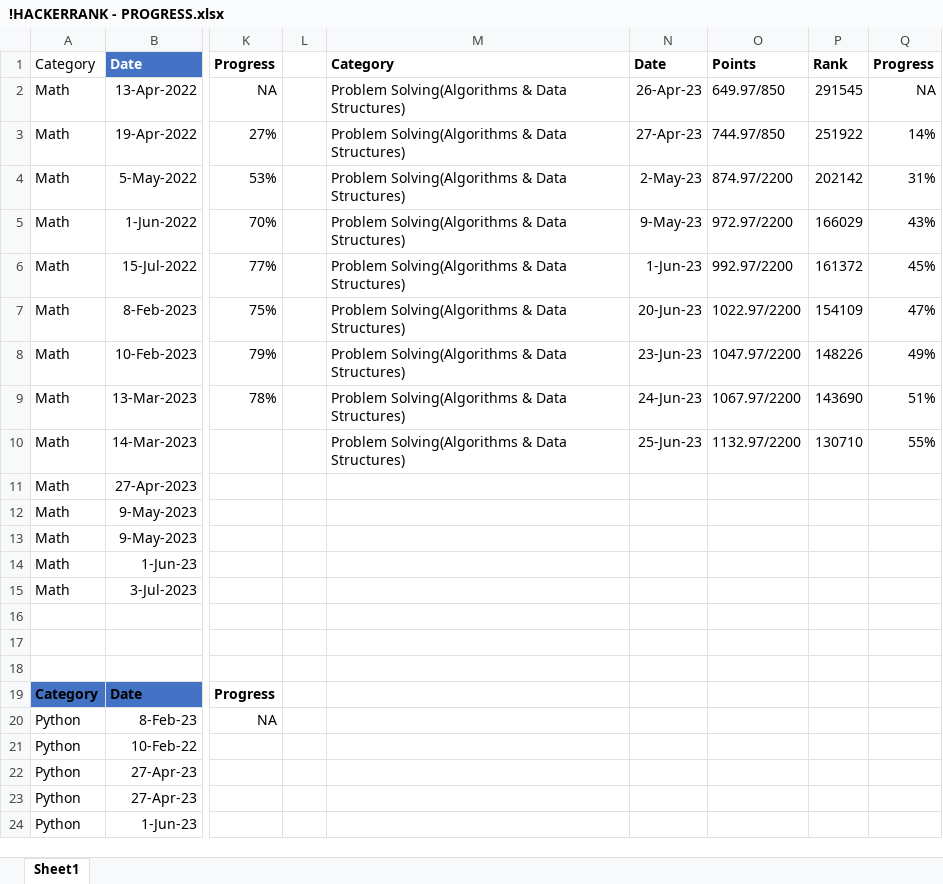
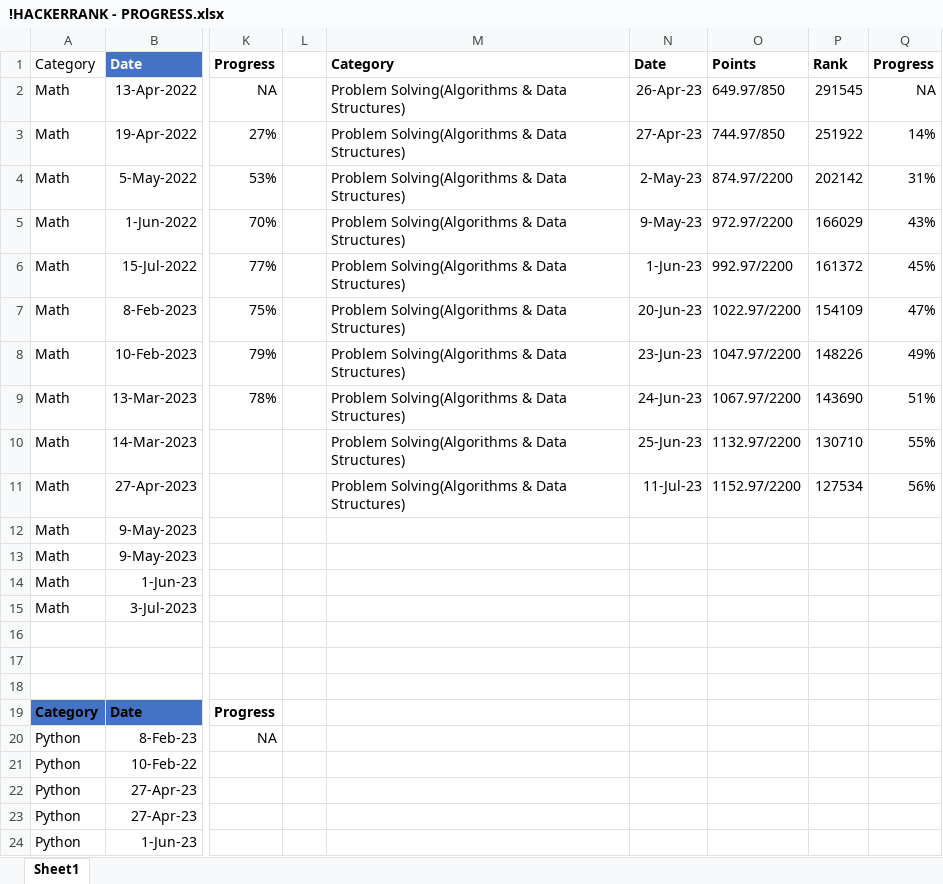
Before and after one commit to osadly/HackerRank, an Excel workbook: !HACKERRANK - PROGRESS.xlsx, sheet Sheet1, drawn as a sheet; only a part is shown, gaps mark what is left out; values as stored, in another font and other column widths than the file's, no borders; table styles not drawn; the diff names each change by its address in the sheet, - before the commit and + after, or states it on an @@ line.

Commit message:
Add files via upload

```diff
--- a/!HACKERRANK - PROGRESS.xlsx (sheet Sheet1)
+++ b/!HACKERRANK - PROGRESS.xlsx (sheet Sheet1)
-M11: (empty)
+M11: Problem Solving(Algorithms & Data Structures)
-N11: (empty)
+N11: 11-Jul-23
-O11: (empty)
+O11: 1152.97/2200
-P11: (empty)
+P11: 127534
-Q11: (empty)
+Q11: 56%
```
